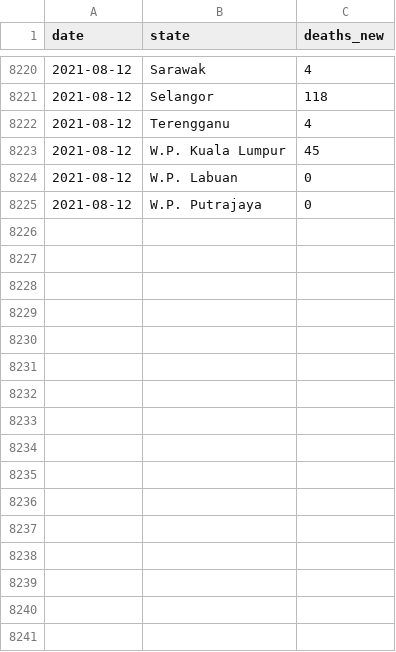
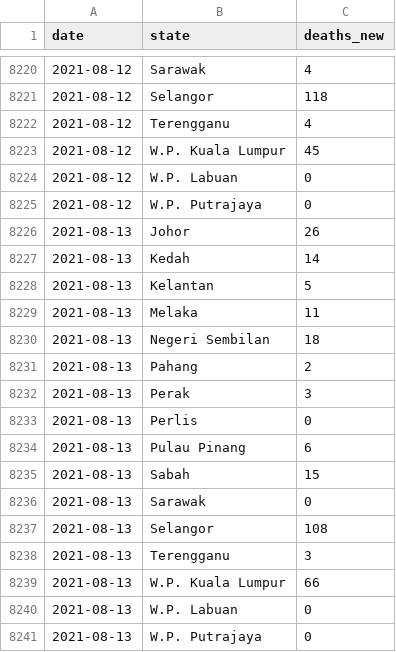
Before and after one commit to austin-zy/covid19-public, a CSV file: epidemic/deaths_state.csv, drawn as a sheet; only a part is shown, gaps mark what is left out; the diff names each change by its address in the sheet, - before the commit and + after, or states it on an @@ line.

```diff
--- a/epidemic/deaths_state.csv
+++ b/epidemic/deaths_state.csv
+row 8226: 2021-08-13 | Johor | 26
+row 8227: 2021-08-13 | Kedah | 14
+row 8228: 2021-08-13 | Kelantan | 5
+row 8229: 2021-08-13 | Melaka | 11
+row 8230: 2021-08-13 | Negeri Sembilan | 18
+row 8231: 2021-08-13 | Pahang | 2
+row 8232: 2021-08-13 | Perak | 3
+row 8233: 2021-08-13 | Perlis | 0
+row 8234: 2021-08-13 | Pulau Pinang | 6
+row 8235: 2021-08-13 | Sabah | 15
+row 8236: 2021-08-13 | Sarawak | 0
+row 8237: 2021-08-13 | Selangor | 108
+row 8238: 2021-08-13 | Terengganu | 3
+row 8239: 2021-08-13 | W.P. Kuala Lumpur | 66
+row 8240: 2021-08-13 | W.P. Labuan | 0
+row 8241: 2021-08-13 | W.P. Putrajaya | 0
```
Also changed, not shown: epidemic/cases_state.csv, epidemic/deaths_malaysia.csv.
